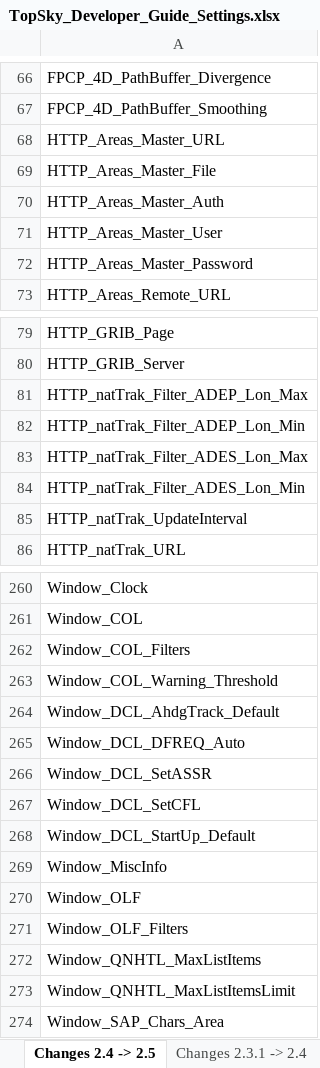
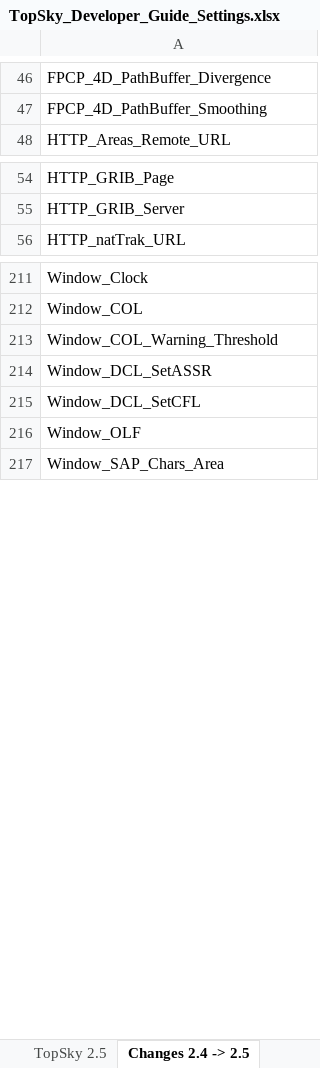
Before and after one commit to VATSIM-Central-Asia/KYZ-Sector-Package, an Excel workbook: KYZ/Plugins/TopSky/Documentation/Developer/TopSky_Developer_Guide_Settings.xlsx, sheet Changes 2.4 -> 2.5, drawn as a sheet; only a part is shown, gaps mark what is left out; values as stored, in another font and other column widths than the file's, no borders; conditional formats not drawn; removed rows and columns are numbered as before the commit, all else as after; the diff covers the shown part only; the diff names each change by its address in the sheet, - before the commit and + after, or states it on an @@ line.

```diff
--- a/KYZ/Plugins/TopSky/Documentation/Developer/TopSky_Developer_Guide_Settings.xlsx (sheet Changes 2.4 -> 2.5)
+++ b/KYZ/Plugins/TopSky/Documentation/Developer/TopSky_Developer_Guide_Settings.xlsx (sheet Changes 2.4 -> 2.5)
-row 68: HTTP_Areas_Master_URL
-row 69: HTTP_Areas_Master_File
-row 70: HTTP_Areas_Master_Auth
-row 71: HTTP_Areas_Master_User
-row 72: HTTP_Areas_Master_Password
-row 81: HTTP_natTrak_Filter_ADEP_Lon_Max
-row 82: HTTP_natTrak_Filter_ADEP_Lon_Min
-row 83: HTTP_natTrak_Filter_ADES_Lon_Max
-row 84: HTTP_natTrak_Filter_ADES_Lon_Min
-row 85: HTTP_natTrak_UpdateInterval
-row 262: Window_COL_Filters
-row 264: Window_DCL_AhdgTrack_Default
-row 265: Window_DCL_DFREQ_Auto
-row 268: Window_DCL_StartUp_Default
-row 269: Window_MiscInfo
-row 271: Window_OLF_Filters
-row 272: Window_QNHTL_MaxListItems
-row 273: Window_QNHTL_MaxListItemsLimit
```
Also changed, not shown: 46 removed rows and 1 moved row elsewhere in this sheet, sheet TopSky 2.5, other sheet tabs, 22 other files.
